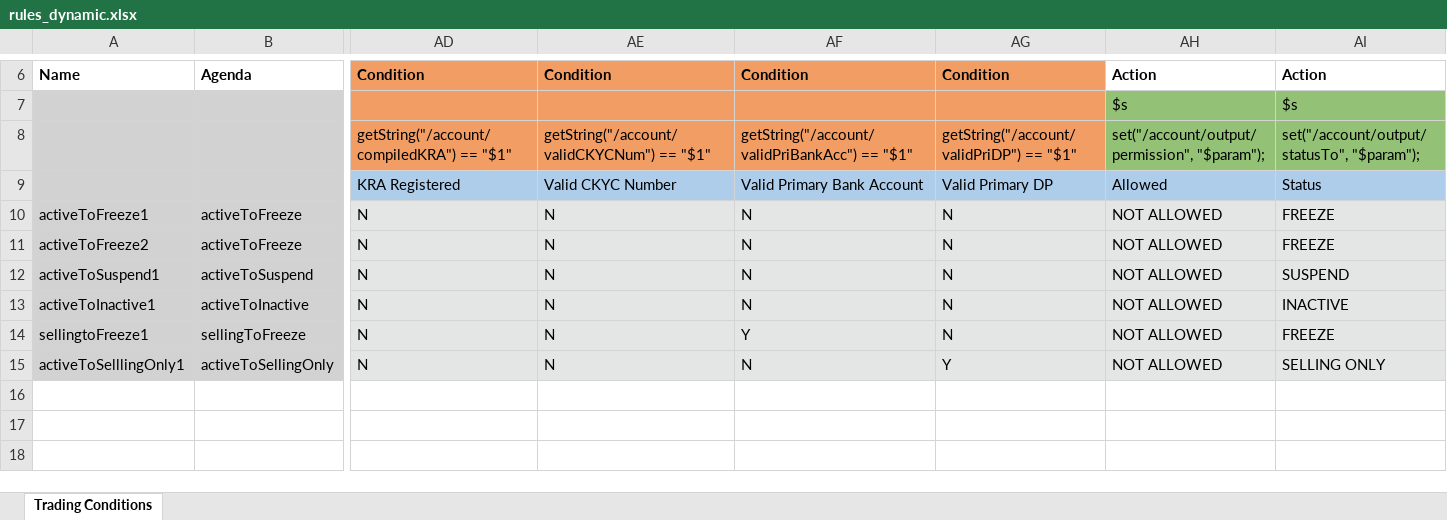
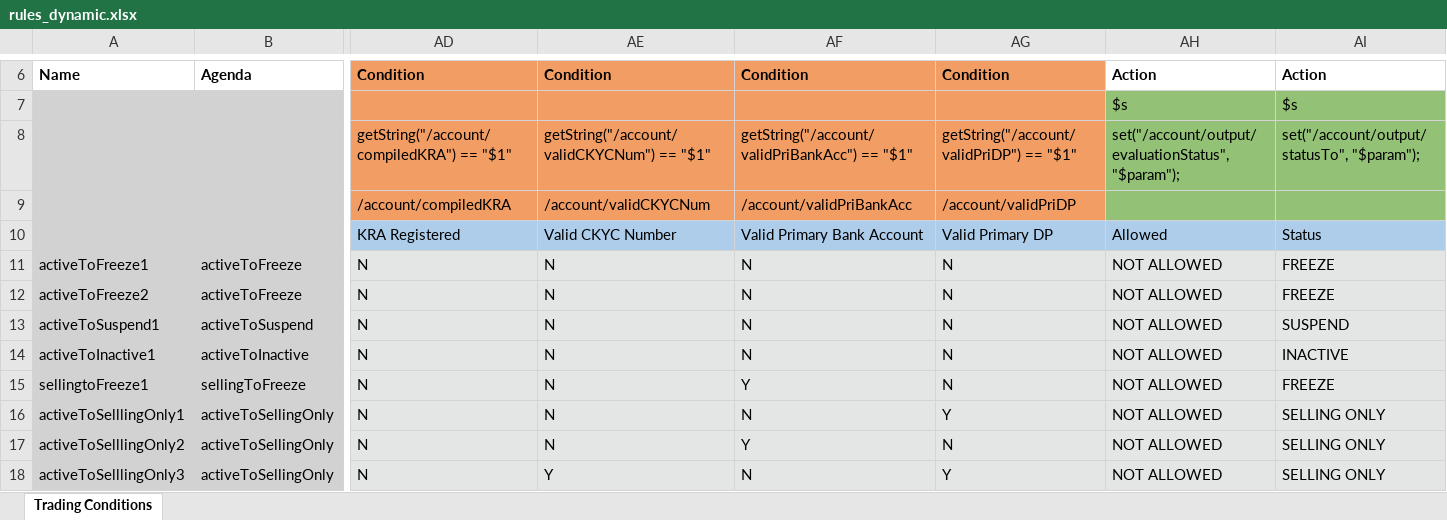
Before and after one commit to sabharishhh/trading-acc-validation, an Excel workbook: src/main/resources/rules/rules_dynamic.xlsx, sheet Trading Conditions, drawn as a sheet; only a part is shown, gaps mark what is left out; values as stored, in another font and other column widths than the file's, no borders; rows hold the shown columns only; the diff names each change by its address in the sheet, - before the commit and + after, or states it on an @@ line.

```diff
--- a/src/main/resources/rules/rules_dynamic.xlsx (sheet Trading Conditions)
+++ b/src/main/resources/rules/rules_dynamic.xlsx (sheet Trading Conditions)
-AH8: set("/account/output/permission", "$param");
+AH8: set("/account/output/evaluationStatus", "$param");
+row 9:  |  | /account/compiledKRA | /account/validCKYCNum | /account/validPriBankAcc | /account/validPriDP
+row 17: activeToSelllingOnly2 | activeToSellingOnly | N | N | Y | N | NOT ALLOWED | SELLING ONLY
+row 18: activeToSelllingOnly3 | activeToSellingOnly | N | Y | N | Y | NOT ALLOWED | SELLING ONLY
```
Also changed, not shown: src/main/resources/rules/rules_dynamic_test.xlsx, 5 other files.
